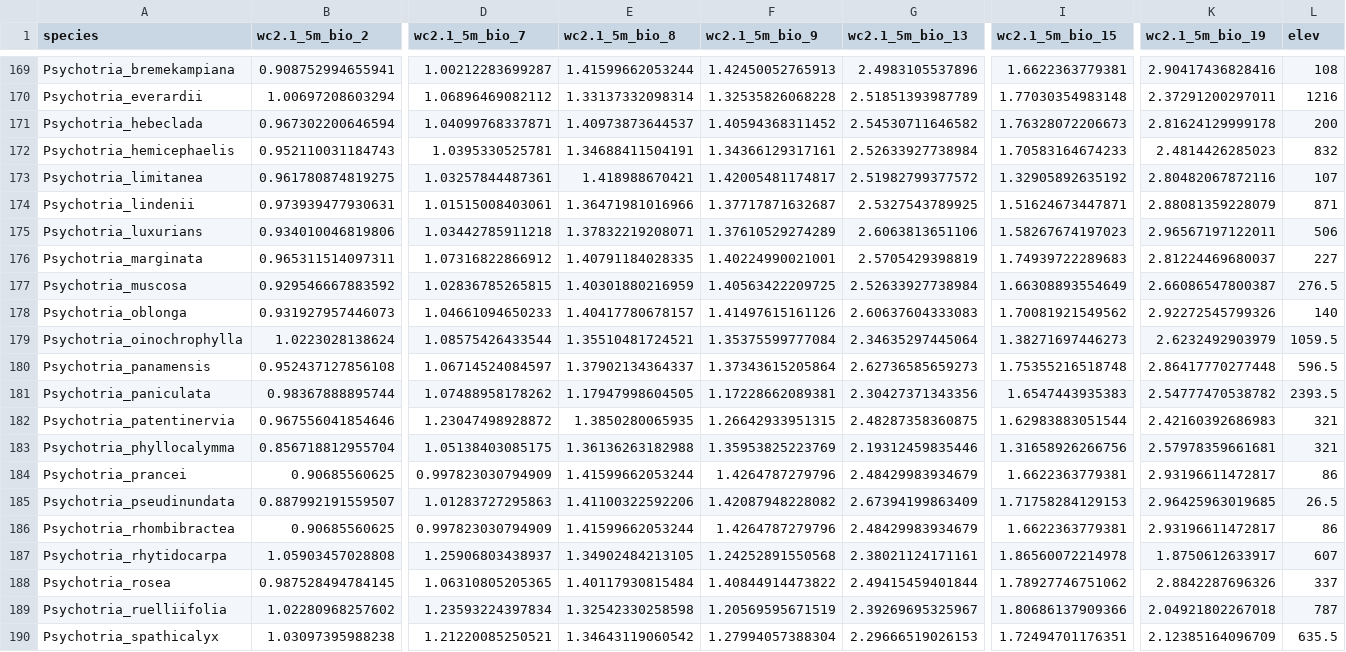
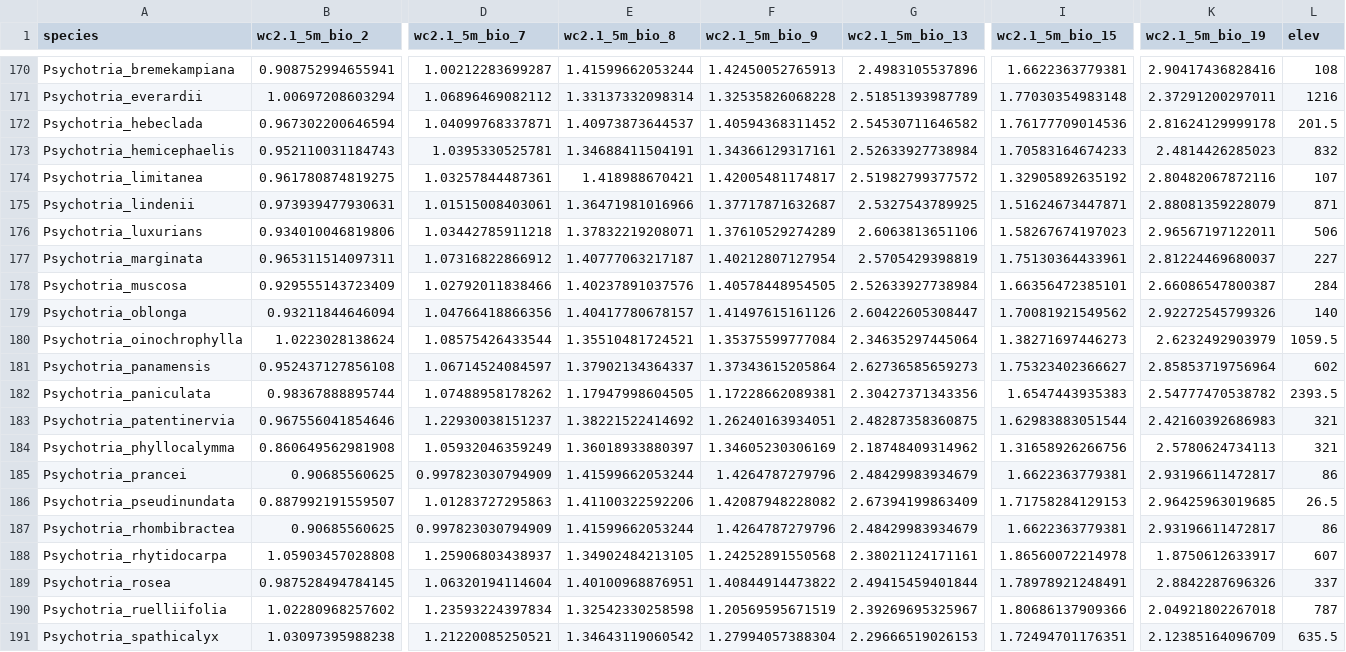
Before and after one commit to ambed0ya/Palicourea, a CSV file: Climatic_niche_overlap/Palicourea_median_climate_data_with_elev_final.csv, drawn as a sheet; only a part is shown, gaps mark what is left out; addresses are those after the commit; the diff covers the shown part only; the diff names each change by its address in the sheet, - before the commit and + after, or states it on an @@ line.

```diff
--- a/Climatic_niche_overlap/Palicourea_median_climate_data_with_elev_final.csv
+++ b/Climatic_niche_overlap/Palicourea_median_climate_data_with_elev_final.csv
-I172 (wc2.1_5m_bio_15): 1.76328072206673
+I172 (wc2.1_5m_bio_15): 1.76177709014536
-L172 (elev): 200
+L172 (elev): 201.5
-E177 (wc2.1_5m_bio_8): 1.40791184028335
+E177 (wc2.1_5m_bio_8): 1.40777063217187
-F177 (wc2.1_5m_bio_9): 1.40224990021001
+F177 (wc2.1_5m_bio_9): 1.40212807127954
-I177 (wc2.1_5m_bio_15): 1.74939722289683
+I177 (wc2.1_5m_bio_15): 1.75130364433961
-B178 (wc2.1_5m_bio_2): 0.929546667883592
+B178 (wc2.1_5m_bio_2): 0.929555143723409
-D178 (wc2.1_5m_bio_7): 1.02836785265815
+D178 (wc2.1_5m_bio_7): 1.02792011838466
-E178 (wc2.1_5m_bio_8): 1.40301880216959
+E178 (wc2.1_5m_bio_8): 1.40237891037576
-F178 (wc2.1_5m_bio_9): 1.40563422209725
+F178 (wc2.1_5m_bio_9): 1.40578448954505
-I178 (wc2.1_5m_bio_15): 1.66308893554649
+I178 (wc2.1_5m_bio_15): 1.66356472385101
-L178 (elev): 276.5
+L178 (elev): 284
-B179 (wc2.1_5m_bio_2): 0.931927957446073
+B179 (wc2.1_5m_bio_2): 0.93211844646094
-D179 (wc2.1_5m_bio_7): 1.04661094650233
+D179 (wc2.1_5m_bio_7): 1.04766418866356
-G179 (wc2.1_5m_bio_13): 2.60637604333083
+G179 (wc2.1_5m_bio_13): 2.60422605308447
-I181 (wc2.1_5m_bio_15): 1.75355216518748
+I181 (wc2.1_5m_bio_15): 1.75323402366627
-K181 (wc2.1_5m_bio_19): 2.86417770277448
+K181 (wc2.1_5m_bio_19): 2.85853719756964
-L181 (elev): 596.5
+L181 (elev): 602
-D183 (wc2.1_5m_bio_7): 1.23047498928872
+D183 (wc2.1_5m_bio_7): 1.22930038151237
-E183 (wc2.1_5m_bio_8): 1.3850280065935
+E183 (wc2.1_5m_bio_8): 1.38221522414692
-F183 (wc2.1_5m_bio_9): 1.26642933951315
+F183 (wc2.1_5m_bio_9): 1.26240163934051
-B184 (wc2.1_5m_bio_2): 0.856718812955704
+B184 (wc2.1_5m_bio_2): 0.860649562981908
-D184 (wc2.1_5m_bio_7): 1.05138403085175
+D184 (wc2.1_5m_bio_7): 1.05932046359249
-E184 (wc2.1_5m_bio_8): 1.36136263182988
+E184 (wc2.1_5m_bio_8): 1.36018933880397
-F184 (wc2.1_5m_bio_9): 1.35953825223769
+F184 (wc2.1_5m_bio_9): 1.34605230306169
-G184 (wc2.1_5m_bio_13): 2.19312459835446
+G184 (wc2.1_5m_bio_13): 2.18748409314962
-K184 (wc2.1_5m_bio_19): 2.57978359661681
+K184 (wc2.1_5m_bio_19): 2.5780624734113
-D189 (wc2.1_5m_bio_7): 1.06310805205365
+D189 (wc2.1_5m_bio_7): 1.06320194114604
-E189 (wc2.1_5m_bio_8): 1.40117930815484
+E189 (wc2.1_5m_bio_8): 1.40100968876951
-I189 (wc2.1_5m_bio_15): 1.78927746751062
+I189 (wc2.1_5m_bio_15): 1.78978921248491
```
Also changed, not shown: 1 added row and 143 edited cells elsewhere in this file, 5 other files.
